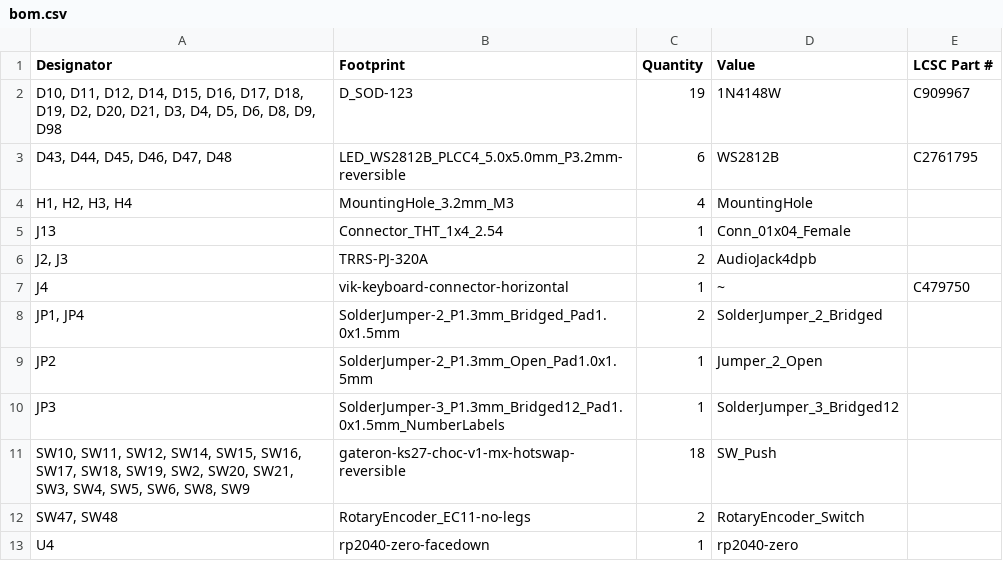
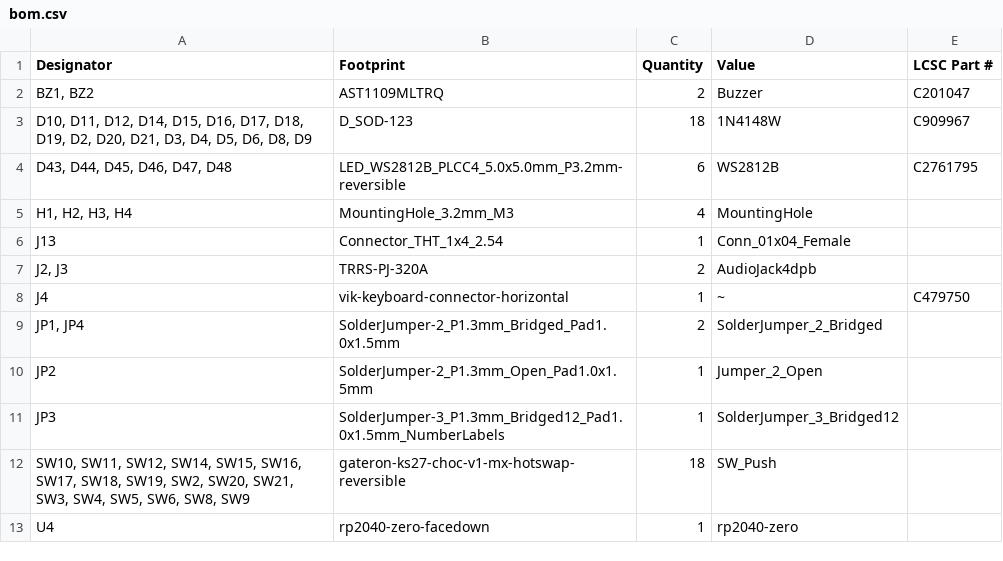
Before and after one commit to sadekbaroudi/vulpes-minora, a CSV file: pcb/rp2040-zero/production/bom.csv, drawn as a sheet.

```diff
--- a/pcb/rp2040-zero/production/bom.csv
+++ b/pcb/rp2040-zero/production/bom.csv
@@ -1,3 +1,4 @@
 Designator,Footprint,Quantity,Value,LCSC Part #
-"D10, D11, D12, D14, D15, D16, D17, D18, D19, D2, D20, D21, D3, D4, D5, D6, D8, D9, D98",D_SOD-123,19,1N4148W,C909967
+"BZ1, BZ2",AST1109MLTRQ,2,Buzzer,C201047
+"D10, D11, D12, D14, D15, D16, D17, D18, D19, D2, D20, D21, D3, D4, D5, D6, D8, D9",D_SOD-123,18,1N4148W,C909967
 "D43, D44, D45, D46, D47, D48",LED_WS2812B_PLCC4_5.0x5.0mm_P3.2mm-reversible,6,WS2812B,C2761795
@@ -11,3 +12,2 @@ JP3,SolderJumper-3_P1.3mm_Bridged12_Pad1.0x1.5mm_NumberLabels,1,SolderJumper_3_B
 "SW10, SW11, SW12, SW14, SW15, SW16, SW17, SW18, SW19, SW2, SW20, SW21, SW3, SW4, SW5, SW6, SW8, SW9",gateron-ks27-choc-v1-mx-hotswap-reversible,18,SW_Push,
-"SW47, SW48",RotaryEncoder_EC11-no-legs,2,RotaryEncoder_Switch,
 U4,rp2040-zero-facedown,1,rp2040-zero,
```
Also changed, not shown: pcb/rp2040-zero/production/designators.csv, pcb/rp2040-zero/production/positions.csv, 20 other files.
